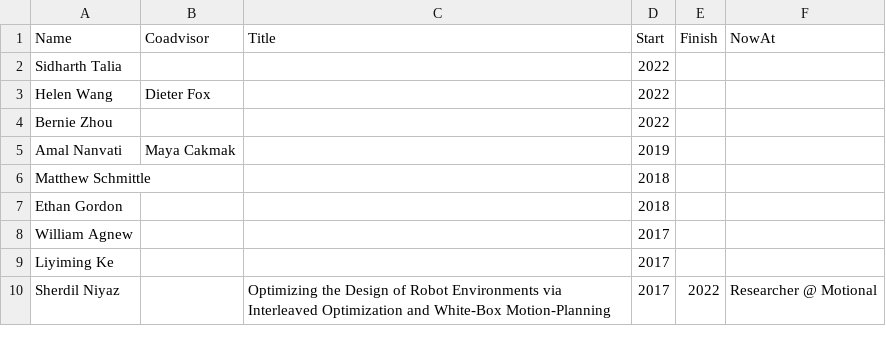
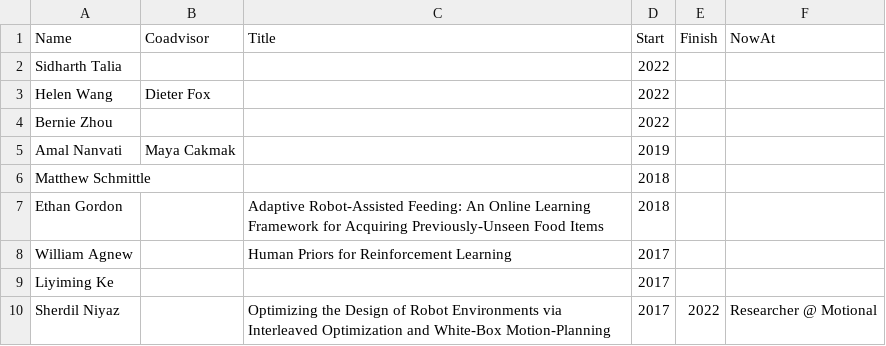
Before and after one commit to siddhss5/sidd-cv, a CSV file: students-phd.csv, drawn as a sheet; only a part is shown.

```diff
--- a/students-phd.csv
+++ b/students-phd.csv
@@ -6,4 +6,4 @@ Amal Nanvati,Maya Cakmak,,2019,,
 Matthew Schmittle,,,2018,,
-Ethan Gordon,,,2018,,
-William Agnew,,,2017,,
+Ethan Gordon,,Adaptive Robot-Assisted Feeding: An Online Learning Framework for Acquiring Previously-Unseen Food Items,2018,,
+William Agnew,,Human Priors for Reinforcement Learning,2017,,
 Liyiming Ke,,,2017,,
```
Also changed, not shown: 4 other files.
